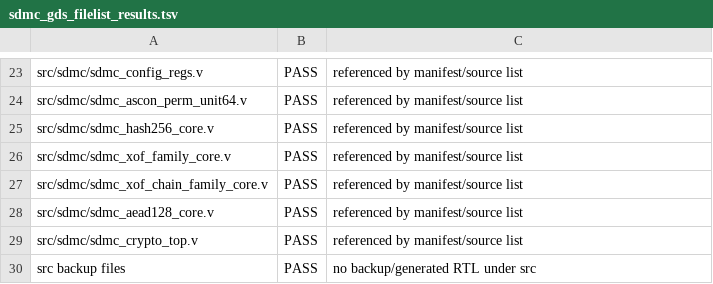
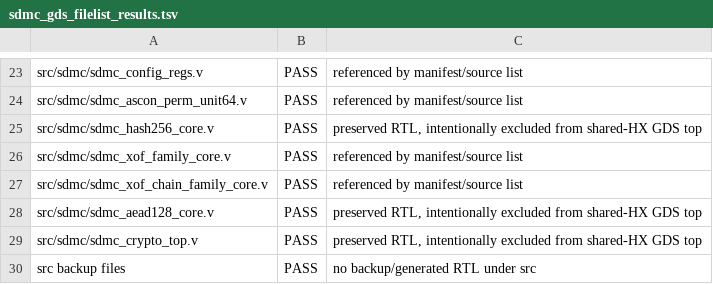
Before and after one commit to mealycpp/tt-ascon-full, a TSV file: reports/sdmc_gds_filelist_results.tsv, drawn as a sheet; only a part is shown, gaps mark what is left out.

Commit message:
Share HASH and XOF engine for 4x4 UART GDS top

```diff
--- a/reports/sdmc_gds_filelist_results.tsv
+++ b/reports/sdmc_gds_filelist_results.tsv
@@ -24,7 +24,7 @@ src/sdmc/sdmc_config_regs.v	PASS	referenced by manifest/source list
 src/sdmc/sdmc_ascon_perm_unit64.v	PASS	referenced by manifest/source list
-src/sdmc/sdmc_hash256_core.v	PASS	referenced by manifest/source list
+src/sdmc/sdmc_hash256_core.v	PASS	preserved RTL, intentionally excluded from shared-HX GDS top
 src/sdmc/sdmc_xof_family_core.v	PASS	referenced by manifest/source list
 src/sdmc/sdmc_xof_chain_family_core.v	PASS	referenced by manifest/source list
-src/sdmc/sdmc_aead128_core.v	PASS	referenced by manifest/source list
-src/sdmc/sdmc_crypto_top.v	PASS	referenced by manifest/source list
+src/sdmc/sdmc_aead128_core.v	PASS	preserved RTL, intentionally excluded from shared-HX GDS top
+src/sdmc/sdmc_crypto_top.v	PASS	preserved RTL, intentionally excluded from shared-HX GDS top
 src backup files	PASS	no backup/generated RTL under src
```
Also changed, not shown: 13 other files.
